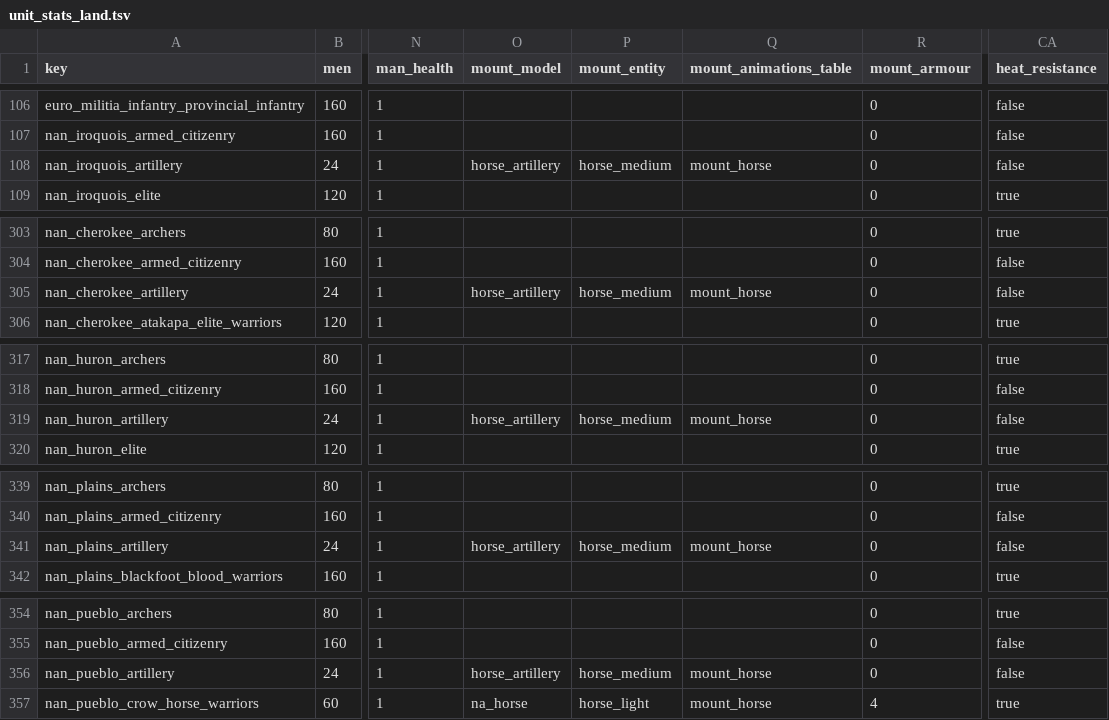
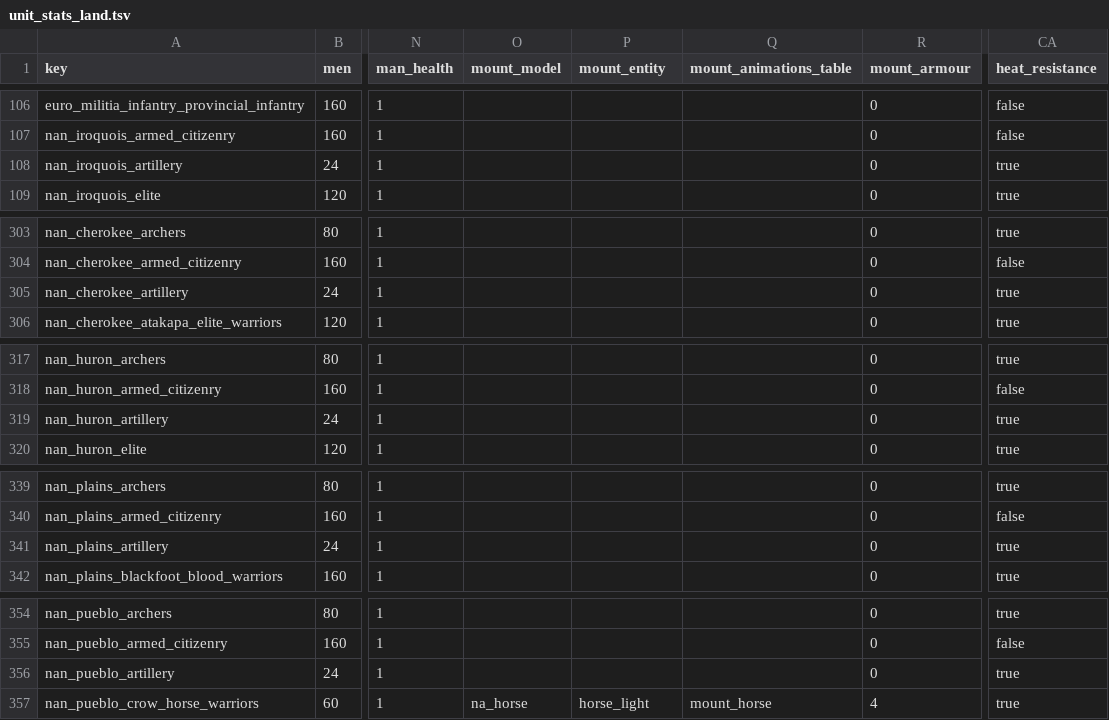
Before and after one commit to ilia-sharafutdinov/empire_vanilla_files, a TSV file: packs/main/db/unit_stats_land_tables/unit_stats_land.tsv, drawn as a sheet; only a part is shown, gaps mark what is left out; the diff covers the shown part only; the diff names each change by its address in the sheet, - before the commit and + after, or states it on an @@ line.

Commit message:
Tweaked cannons heat fatigue and hiding abilities

```diff
--- a/packs/main/db/unit_stats_land_tables/unit_stats_land.tsv
+++ b/packs/main/db/unit_stats_land_tables/unit_stats_land.tsv
-O108 (mount_model): horse_artillery
+O108 (mount_model): (empty)
-P108 (mount_entity): horse_medium
+P108 (mount_entity): (empty)
-Q108 (mount_animations_table): mount_horse
+Q108 (mount_animations_table): (empty)
-CA108 (heat_resistance): false
+CA108 (heat_resistance): true
-O305 (mount_model): horse_artillery
+O305 (mount_model): (empty)
-P305 (mount_entity): horse_medium
+P305 (mount_entity): (empty)
-Q305 (mount_animations_table): mount_horse
+Q305 (mount_animations_table): (empty)
-CA305 (heat_resistance): false
+CA305 (heat_resistance): true
-O319 (mount_model): horse_artillery
+O319 (mount_model): (empty)
-P319 (mount_entity): horse_medium
+P319 (mount_entity): (empty)
-Q319 (mount_animations_table): mount_horse
+Q319 (mount_animations_table): (empty)
-CA319 (heat_resistance): false
+CA319 (heat_resistance): true
-O341 (mount_model): horse_artillery
+O341 (mount_model): (empty)
-P341 (mount_entity): horse_medium
+P341 (mount_entity): (empty)
-Q341 (mount_animations_table): mount_horse
+Q341 (mount_animations_table): (empty)
-CA341 (heat_resistance): false
+CA341 (heat_resistance): true
-O356 (mount_model): horse_artillery
+O356 (mount_model): (empty)
-P356 (mount_entity): horse_medium
+P356 (mount_entity): (empty)
-Q356 (mount_animations_table): mount_horse
+Q356 (mount_animations_table): (empty)
-CA356 (heat_resistance): false
+CA356 (heat_resistance): true
```
Also changed, not shown: 44 edited cells elsewhere in this file.
